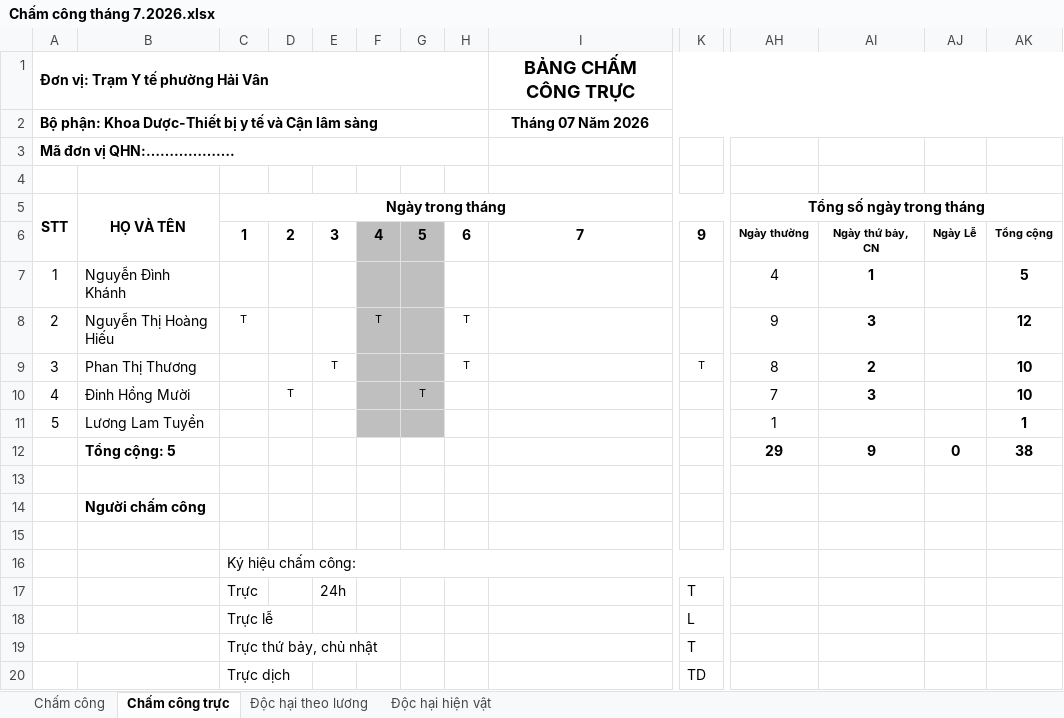
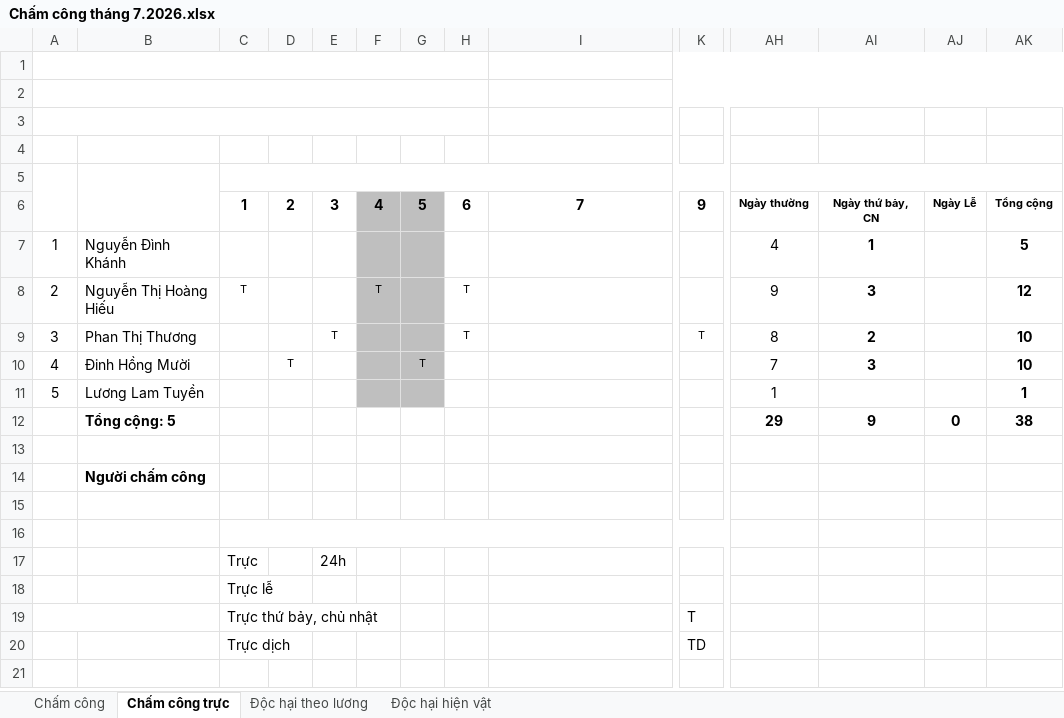
Before and after one commit to quoctri1802/tythaivan, an Excel workbook: Chấm công tháng 7.2026.xlsx, sheet Chấm công trực, drawn as a sheet; only a part is shown, gaps mark what is left out; values as stored, in another font and other column widths than the file's, no borders; removed rows and columns are numbered as before the commit, all else as after; rows hold the shown columns only; the diff covers the shown part only; the diff names each change by its address in the sheet, - before the commit and + after, or states it on an @@ line.

Commit message:
Clean duplicate cell values and template corruption in Chấm công tháng 7.2026.xlsx in place to serve as a pristine collapsed template

```diff
--- a/Chấm công tháng 7.2026.xlsx (sheet Chấm công trực)
+++ b/Chấm công tháng 7.2026.xlsx (sheet Chấm công trực)
-row 1: Đơn vị: Trạm Y tế phường Hải Vân |  |  |  |  |  |  |  | BẢNG CHẤM CÔNG TRỰC
-row 2: Bộ phận: Khoa Dược-Thiết bị y tế và Cận lâm sàng |  |  |  |  |  |  |  | Tháng 07 Năm 2026
-row 3: Mã đơn vị QHN:……………….
+A1:H1 merged
+I1:AK1 merged
-row 2: STT | HỌ VÀ TÊN | Ngày trong tháng |  |  |  |  |  |  |  | Tổng số ngày trong tháng
+row 2: (empty)
-A5:A6 merged
+A2:H2 merged
-B5:B6 merged
-C5:AG5 merged
+I2:AK2 merged
-AH5:AK5 merged
+row 3: (empty)
+row 4: (empty)
+row 5: (empty)
-row 13: (empty)
-row 14:  | Người chấm công
+row 14:  | Người chấm công
-C15: Ký hiệu chấm công:
+C15: (empty)
-C16:K16 merged
+row 16: (empty)
-K17: T
+K17: (empty)
-K18: L
+K18: (empty)
```
Also changed, not shown: merged cells elsewhere in this sheet, sheet Chấm công, sheet Độc hại theo lương, sheet Độc hại hiện vật, Bao_cao_cham_cong_Thang_7_2026_TEST.xlsx.
